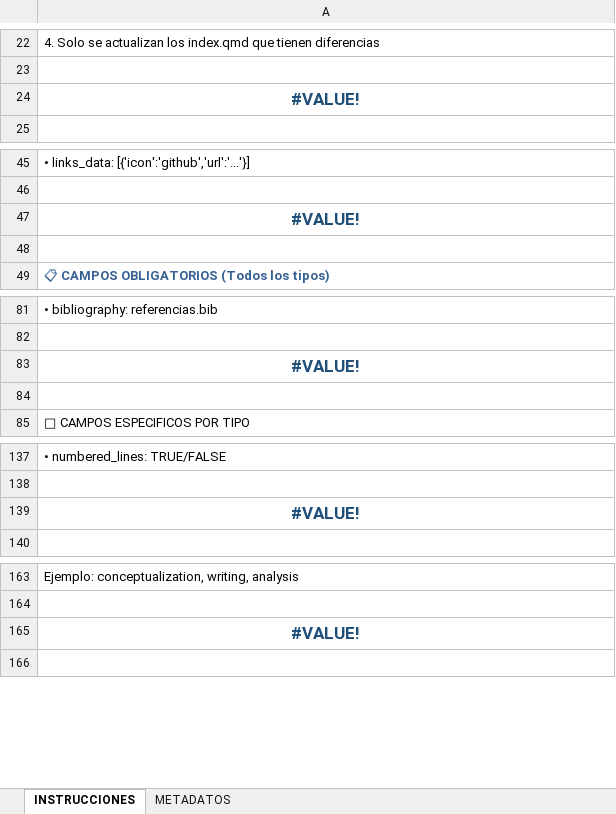
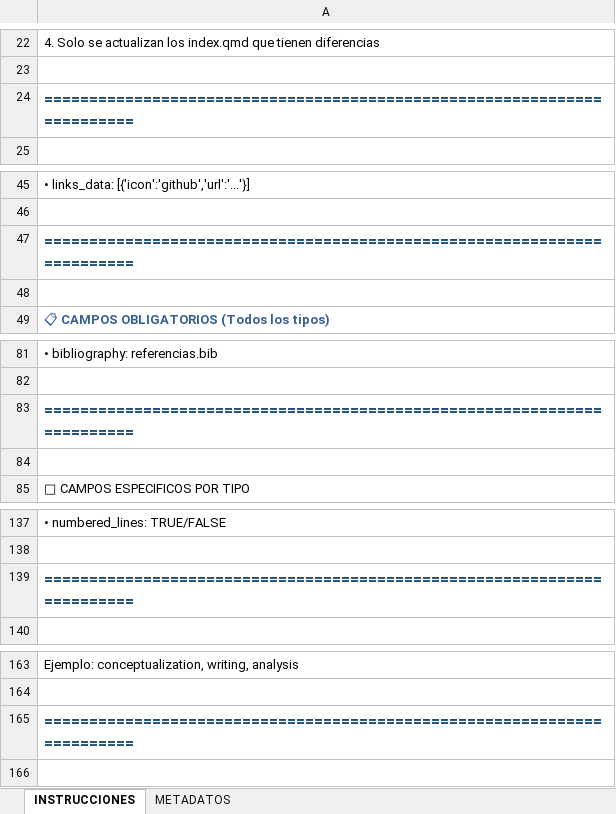
Before and after one commit to achalmed/scripts_for_quarto, an Excel workbook: script_metadata_manager/excel_databases/quarto_metadata.xlsx, sheet INSTRUCCIONES, drawn as a sheet; only a part is shown, gaps mark what is left out; values as stored, in another font and other column widths than the file's, no borders; formulas without a stored value are shown as written; the diff covers the shown part only; the diff names each change by its address in the sheet, - before the commit and + after, or states it on an @@ line.

```diff
--- a/script_metadata_manager/excel_databases/quarto_metadata.xlsx (sheet INSTRUCCIONES)
+++ b/script_metadata_manager/excel_databases/quarto_metadata.xlsx (sheet INSTRUCCIONES)
-A24: #VALUE!
+A24: ========================================================================
-A24 alignment: center
+A24 alignment: left
-A47: #VALUE!
+A47: ========================================================================
-A47 alignment: center
+A47 alignment: left
-A83: #VALUE!
+A83: ========================================================================
-A83 alignment: center
+A83 alignment: left
-A139: #VALUE!
+A139: ========================================================================
-A139 alignment: center
+A139 alignment: left
-A165: #VALUE!
+A165: ========================================================================
-A165 alignment: center
+A165 alignment: left
```
Also changed, not shown: 5 edited cells and cell formats elsewhere in this sheet, sheet METADATOS, formulas that keep their value, charts or pictures, 2 other files.
